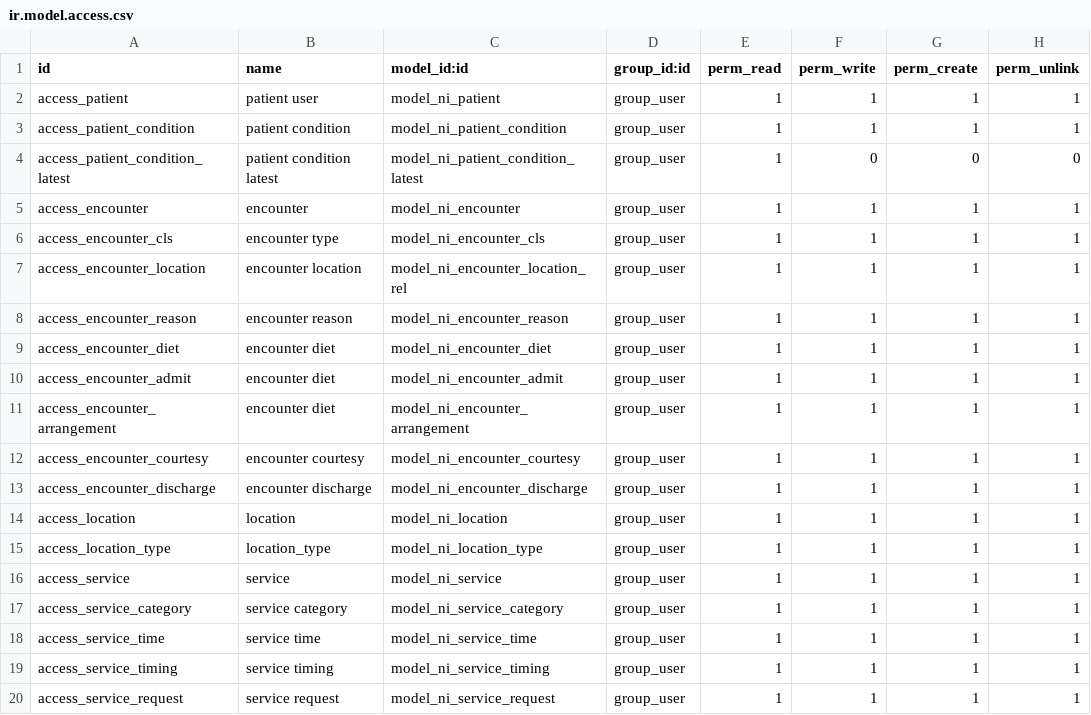
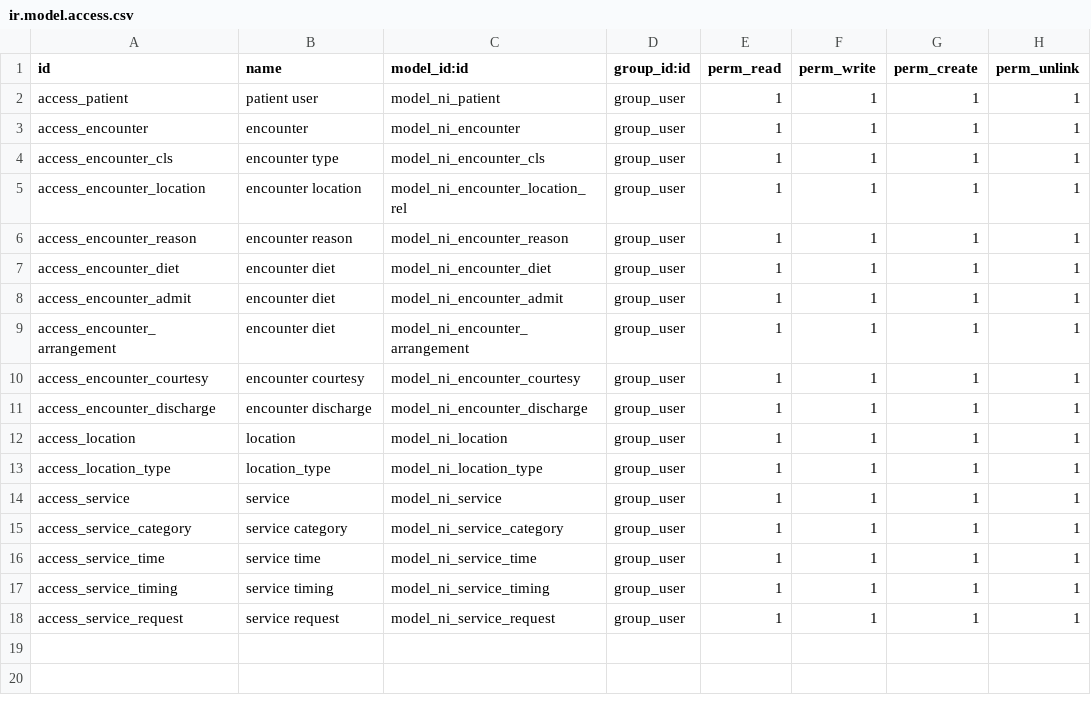
Before and after one commit to nirun-life/nirun, a CSV file: nirun_patient/security/ir.model.access.csv, drawn as a sheet; the diff names each change by its address in the sheet, - before the commit and + after, or states it on an @@ line.

```diff
--- a/nirun_patient/security/ir.model.access.csv
+++ b/nirun_patient/security/ir.model.access.csv
-row 3: access_patient_condition | patient condition | model_ni_patient_condition | group_user | 1 | 1 | 1 | 1
-row 4: access_patient_condition_latest | patient condition latest | model_ni_patient_condition_latest | group_user | 1 | 0 | 0 | 0
```
Also changed, not shown: nirun/security/ir.model.access.csv, 38 other files.
